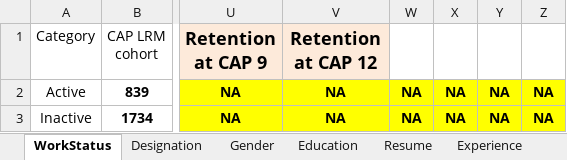
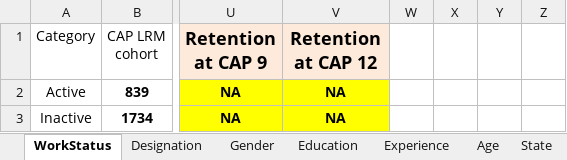
Before and after one commit to Vedhanth123/SLIC-COR-13, an Excel workbook: data/SLIC_ALC.xlsx, sheet WorkStatus, drawn as a sheet; only a part is shown, gaps mark what is left out; values as stored, in another font and other column widths than the file's, no borders; the diff names each change by its address in the sheet, - before the commit and + after, or states it on an @@ line.

```diff
--- a/data/SLIC_ALC.xlsx (sheet WorkStatus)
+++ b/data/SLIC_ALC.xlsx (sheet WorkStatus)
-W2:W3: NA
+W2:W3: (empty)
-W2:Z3 fill: #FFFF00
+W2:Z3 fill: none
-X2:X3: NA
+X2:X3: (empty)
-Y2:Y3: NA
+Y2:Y3: (empty)
-Z2:Z3: NA
+Z2:Z3: (empty)
```
Also changed, not shown: sheet Experience, sheet Gender, sheet Designation, sheet Education, other sheet tabs, 2 other files.
